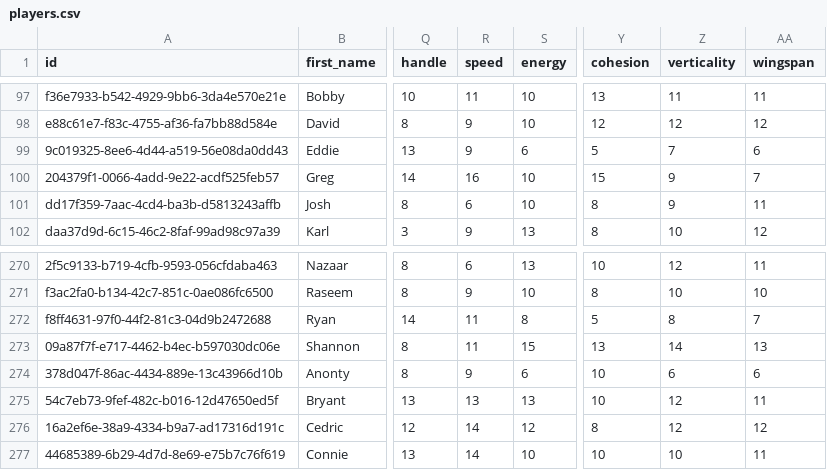
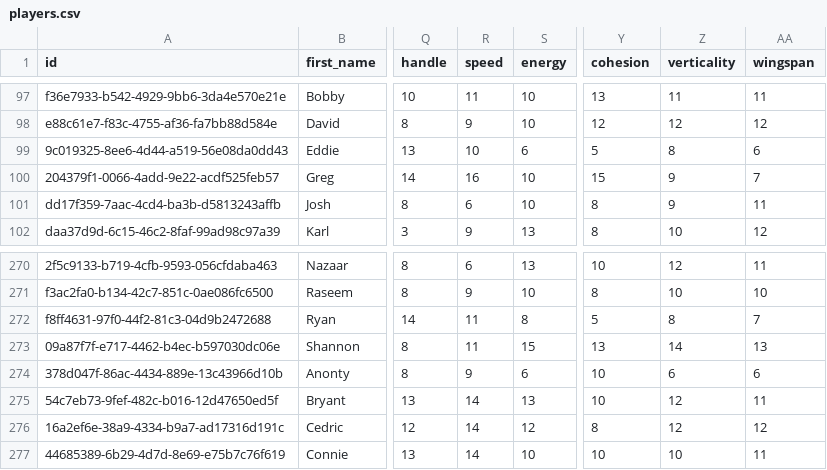
Before and after one commit to davetii/gametime, a CSV file: gametime-service/gametime-app/src/main/resources/db/players.csv, drawn as a sheet; only a part is shown, gaps mark what is left out; the diff names each change by its address in the sheet, - before the commit and + after, or states it on an @@ line.

```diff
--- a/gametime-service/gametime-app/src/main/resources/db/players.csv
+++ b/gametime-service/gametime-app/src/main/resources/db/players.csv
-R99 (speed): 9
+R99 (speed): 10
-Z99 (verticality): 7
+Z99 (verticality): 8
-R275 (speed): 13
+R275 (speed): 14
```
